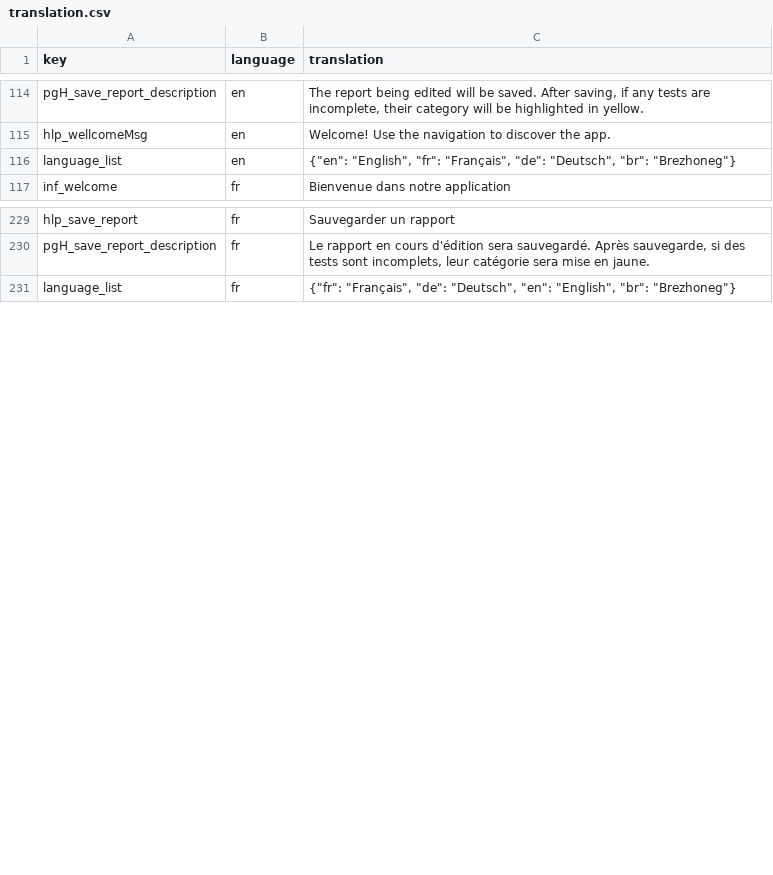
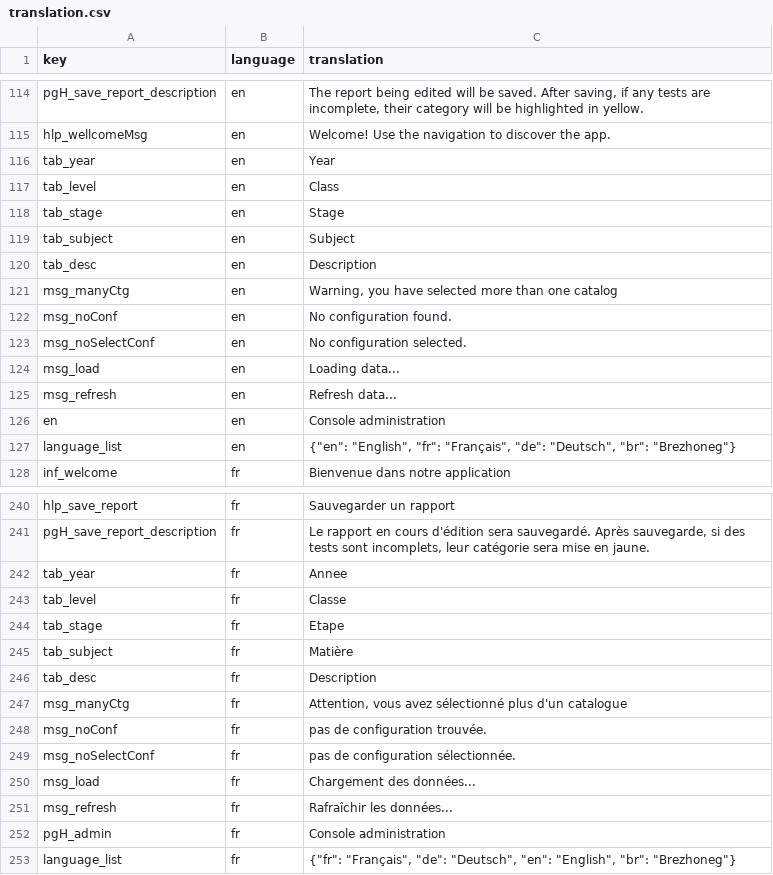
Before and after one commit to nathabee/competence_project, a CSV file: script_db/translation.csv, drawn as a sheet; only a part is shown, gaps mark what is left out; the diff covers the shown part only.

Commit message:
translation catalogue display, help, and other. update npm test to adapt multilanguage

```diff
--- a/script_db/translation.csv
+++ b/script_db/translation.csv
@@ -115,2 +115,13 @@ pgH_save_report_description,en,"The report being edited will be saved. After sav
 hlp_wellcomeMsg,en,Welcome! Use the navigation to discover the app.
+tab_year,en,Year
+tab_level,en,Class
+tab_stage,en,Stage
+tab_subject,en,Subject
+tab_desc,en,Description
+msg_manyCtg,en,"Warning, you have selected more than one catalog"
+msg_noConf,en,No configuration found.
+msg_noSelectConf,en,No configuration selected.
+msg_load,en,Loading data...
+msg_refresh,en,Refresh data...
+en,en,Console administration
 language_list,en,"{""en"": ""English"", ""fr"": ""Français"", ""de"": ""Deutsch"", ""br"": ""Brezhoneg""}"
@@ -230,2 +241,13 @@ hlp_save_report,fr,Sauvegarder un rapport
 pgH_save_report_description,fr,"Le rapport en cours d'édition sera sauvegardé. Après sauvegarde, si des tests sont incomplets, leur catégorie sera mise en jaune."
+tab_year,fr,Annee
+tab_level,fr,Classe
+tab_stage,fr,Etape
+tab_subject,fr,Matière
+tab_desc,fr,Description
+msg_manyCtg,fr,"Attention, vous avez sélectionné plus d'un catalogue"
+msg_noConf,fr,pas de configuration trouvée.
+msg_noSelectConf,fr,pas de configuration sélectionnée.
+msg_load,fr,Chargement des données...
+msg_refresh,fr,Rafraîchir les données...
+pgH_admin,fr,Console administration
 language_list,fr,"{""fr"": ""Français"", ""de"": ""Deutsch"", ""en"": ""English"", ""br"": ""Brezhoneg""}"
```
Also changed, not shown: 22 added rows elsewhere in this file, 14 other files.
